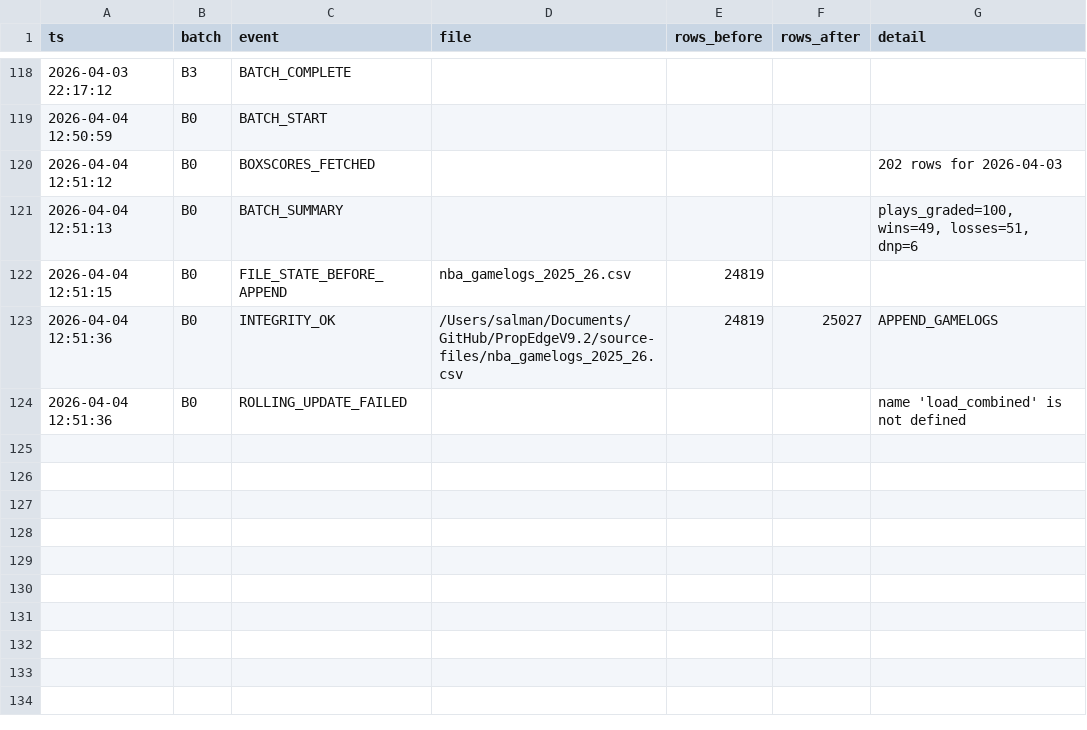
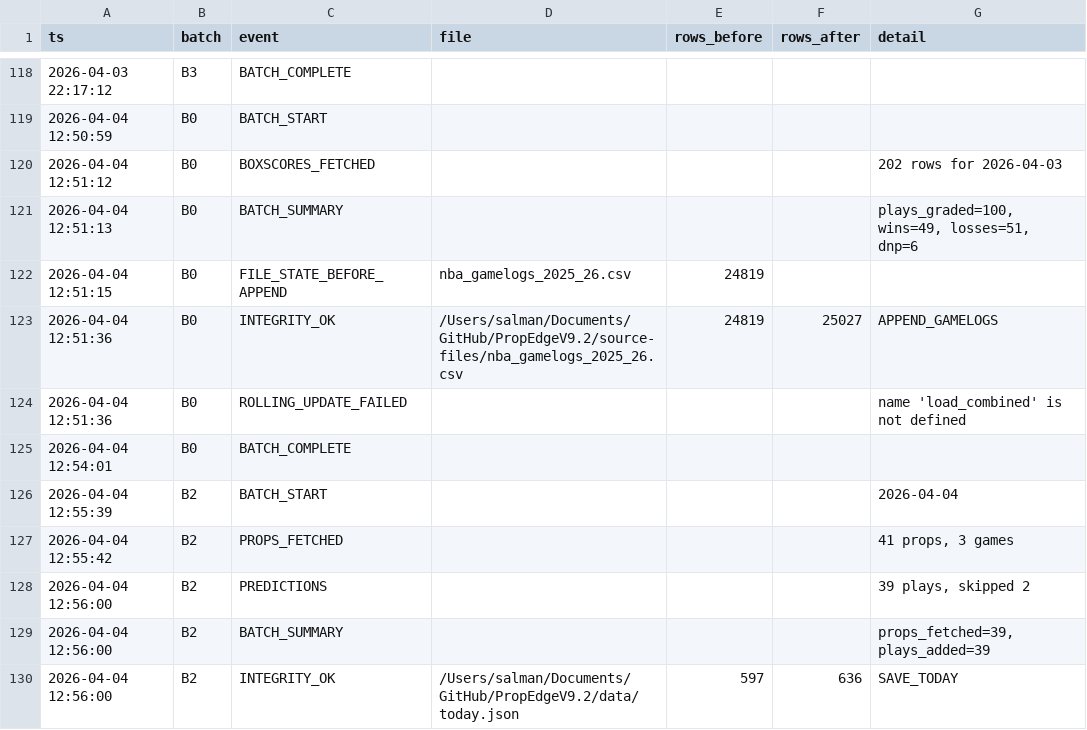
Before and after one commit to iamwerewolf1007/PropEdgeV9.2, a CSV file: data/audit_log.csv, drawn as a sheet; only a part is shown, gaps mark what is left out; the diff names each change by its address in the sheet, - before the commit and + after, or states it on an @@ line.

Commit message:
B2: 2026-04-04 — 39 plays

```diff
--- a/data/audit_log.csv
+++ b/data/audit_log.csv
+row 125: 2026-04-04 12:54:01 | B0 | BATCH_COMPLETE
+row 126: 2026-04-04 12:55:39 | B2 | BATCH_START |  |  |  | 2026-04-04
+row 127: 2026-04-04 12:55:42 | B2 | PROPS_FETCHED |  |  |  | 41 props, 3 games
+row 128: 2026-04-04 12:56:00 | B2 | PREDICTIONS |  |  |  | 39 plays, skipped 2
+row 129: 2026-04-04 12:56:00 | B2 | BATCH_SUMMARY |  |  |  | props_fetched=39, plays_added=39
+row 130: 2026-04-04 12:56:00 | B2 | INTEGRITY_OK | /Users/salman/Documents/GitHub/PropEdgeV9.2/data/today.json | 597 | 636 | SAVE_TODAY
```
Also changed, not shown: 2 other files.
